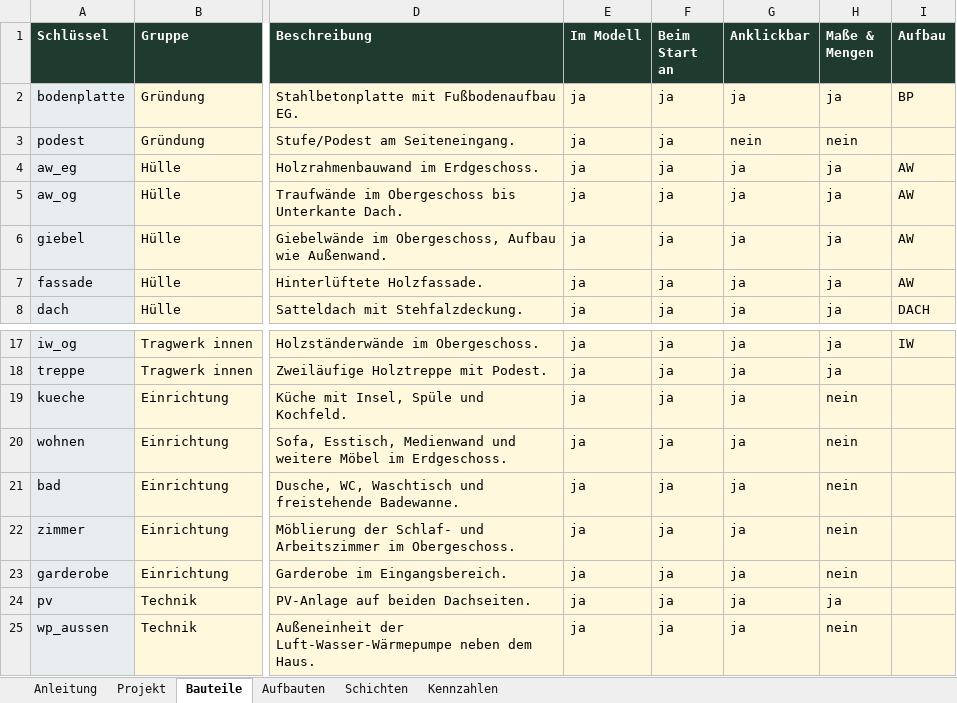
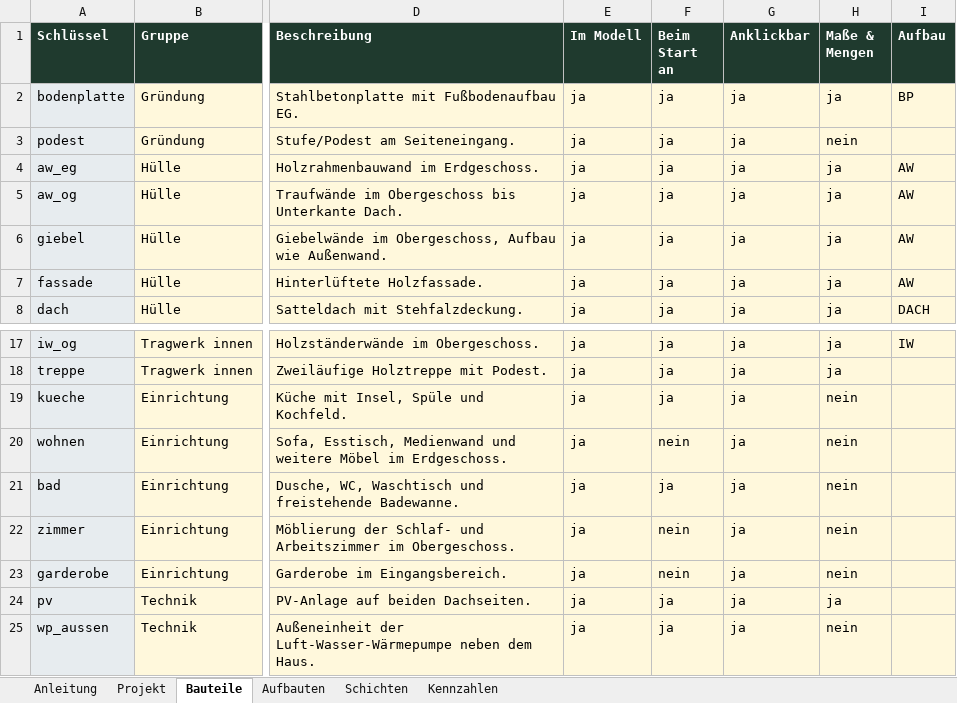
Before and after one commit to knojoe/zweif-nfnull, an Excel workbook: 3d/bauteile.xlsx, sheet Bauteile, drawn as a sheet; only a part is shown, gaps mark what is left out; values as stored, in another font and other column widths than the file's, no borders; the diff names each change by its address in the sheet, - before the commit and + after, or states it on an @@ line.

Commit message:
Add files via upload

```diff
--- a/3d/bauteile.xlsx (sheet Bauteile)
+++ b/3d/bauteile.xlsx (sheet Bauteile)
-G3 (Anklickbar): nein
+G3 (Anklickbar): ja
-F20 (Beim Start an): ja
+F20 (Beim Start an): nein
-F22:F23 (Beim Start an): ja
+F22:F23 (Beim Start an): nein
```
